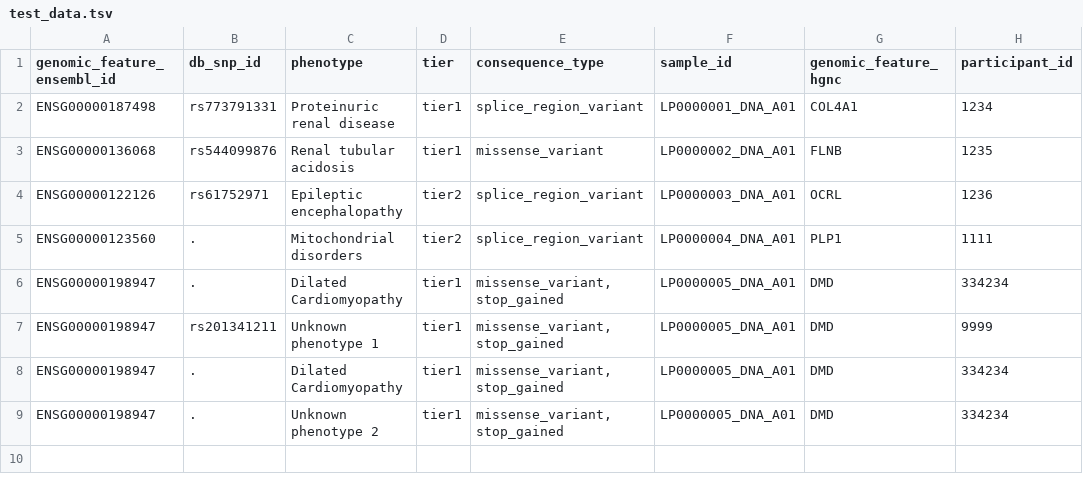
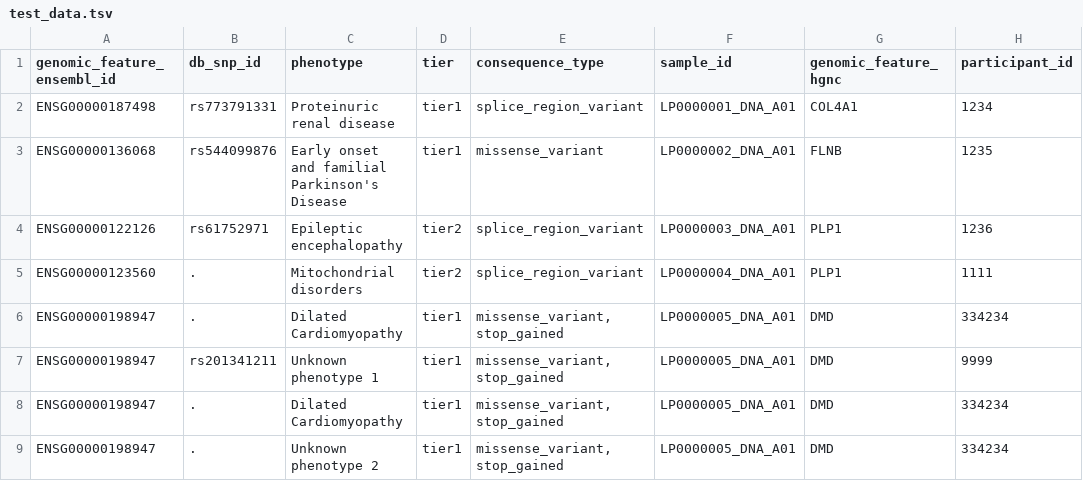
Before and after one commit to genomicsengland/gel_to_opentargets, a TSV file: test_data.tsv, drawn as a sheet; only a part is shown; the diff names each change by its address in the sheet, - before the commit and + after, or states it on an @@ line.

Commit message:
Add ability to manually specify phenotype mappings, and some specifics for Parkinson's disease

```diff
--- a/test_data.tsv
+++ b/test_data.tsv
-C3 (phenotype): Renal tubular acidosis
+C3 (phenotype): Early onset and familial Parkinson's Disease
-G4 (genomic_feature_hgnc): OCRL
+G4 (genomic_feature_hgnc): PLP1
```
Also changed, not shown: 2 other files.
